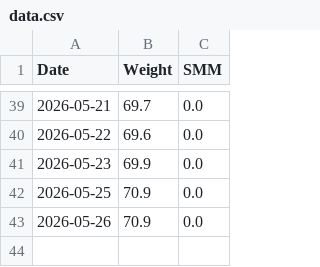
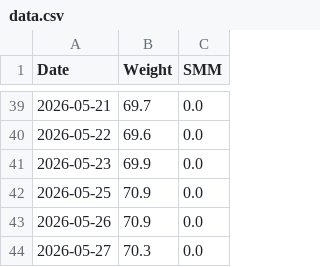
Before and after one commit to toktoktori/BodyTracker, a CSV file: data.csv, drawn as a sheet; only a part is shown, gaps mark what is left out; the diff names each change by its address in the sheet, - before the commit and + after, or states it on an @@ line.

Commit message:
Updated data from Streamlit

```diff
--- a/data.csv
+++ b/data.csv
+row 44: 2026-05-27 | 70.3 | 0.0
```
